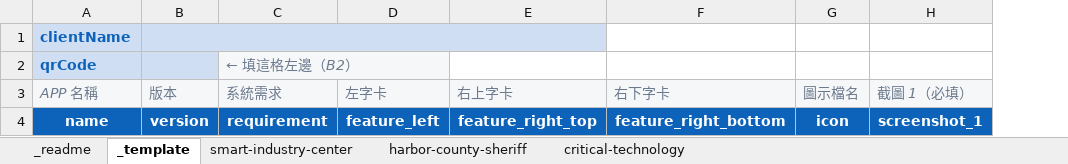
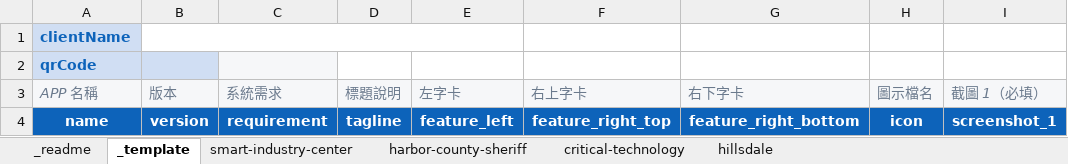
Before and after one commit to zoetu025-ai/csi-appstore-client, an Excel workbook: clients.xlsx, sheet _template, drawn as a sheet; only a part is shown; values as stored, in another font and other column widths than the file's, no borders; removed rows and columns are numbered as before the commit, all else as after; the diff names each change by its address in the sheet, - before the commit and + after, or states it on an @@ line.

```diff
--- a/clients.xlsx (sheet _template)
+++ b/clients.xlsx (sheet _template)
+sheet tab: hillsdale
+column D (標題說明), row 4: tagline
-B1 fill: #D0DEF3
+B1 fill: none
-B1:E1 merged
+B1:E1 merged
-C2 (系統需求): ← 填這格左邊（B2）
+C2 (系統需求): (empty)
```
Also changed, not shown: sheet _readme, sheet smart-industry-center, sheet critical-technology, sheet harbor-county-sheriff, 33 other files.
